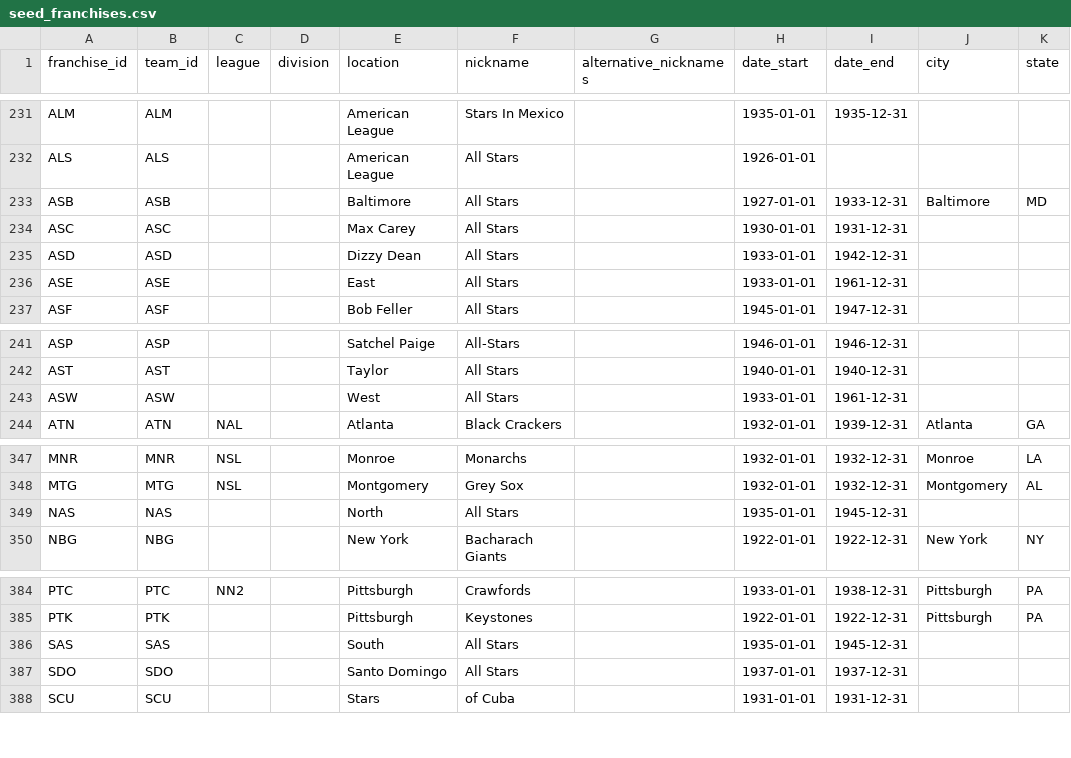
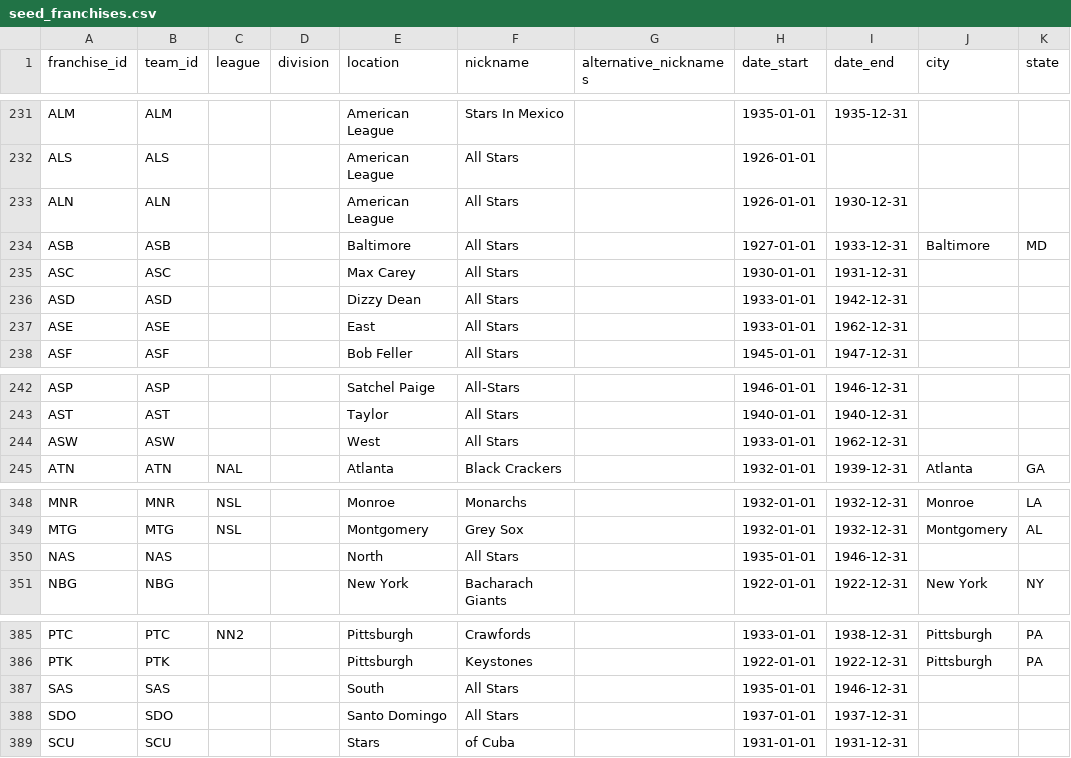
Before and after one commit to droher/baseball.computer, a CSV file: bc/seeds/misc/seed_franchises.csv, drawn as a sheet; only a part is shown, gaps mark what is left out.

```diff
--- a/bc/seeds/misc/seed_franchises.csv
+++ b/bc/seeds/misc/seed_franchises.csv
@@ -232,2 +232,3 @@ ALM,ALM,,,American League,Stars In Mexico,,1935-01-01,1935-12-31,,
 ALS,ALS,,,American League,All Stars,,1926-01-01,,,
+ALN,ALN,,,American League,All Stars,,1926-01-01,1930-12-31,,
 ASB,ASB,,,Baltimore,All Stars,,1927-01-01,1933-12-31,Baltimore,MD
@@ -235,3 +236,3 @@ ASC,ASC,,,Max Carey,All Stars,,1930-01-01,1931-12-31,,
 ASD,ASD,,,Dizzy Dean,All Stars,,1933-01-01,1942-12-31,,
-ASE,ASE,,,East,All Stars,,1933-01-01,1961-12-31,,
+ASE,ASE,,,East,All Stars,,1933-01-01,1962-12-31,,
 ASF,ASF,,,Bob Feller,All Stars,,1945-01-01,1947-12-31,,
@@ -242,3 +243,3 @@ ASP,ASP,,,Satchel Paige,All-Stars,,1946-01-01,1946-12-31,,
 AST,AST,,,Taylor,All Stars,,1940-01-01,1940-12-31,,
-ASW,ASW,,,West,All Stars,,1933-01-01,1961-12-31,,
+ASW,ASW,,,West,All Stars,,1933-01-01,1962-12-31,,
 ATN,ATN,NAL,,Atlanta,Black Crackers,,1932-01-01,1939-12-31,Atlanta,GA
@@ -348,3 +349,3 @@ MNR,MNR,NSL,,Monroe,Monarchs,,1932-01-01,1932-12-31,Monroe,LA
 MTG,MTG,NSL,,Montgomery,Grey Sox,,1932-01-01,1932-12-31,Montgomery,AL
-NAS,NAS,,,North,All Stars,,1935-01-01,1945-12-31,,
+NAS,NAS,,,North,All Stars,,1935-01-01,1946-12-31,,
 NBG,NBG,,,New York,Bacharach Giants,,1922-01-01,1922-12-31,New York,NY
@@ -385,3 +386,3 @@ PTC,PTC,NN2,,Pittsburgh,Crawfords,,1933-01-01,1938-12-31,Pittsburgh,PA
 PTK,PTK,,,Pittsburgh,Keystones,,1922-01-01,1922-12-31,Pittsburgh,PA
-SAS,SAS,,,South,All Stars,,1935-01-01,1945-12-31,,
+SAS,SAS,,,South,All Stars,,1935-01-01,1946-12-31,,
 SDO,SDO,,,Santo Domingo,All Stars,,1937-01-01,1937-12-31,,
```
Also changed, not shown: 24 other files.
